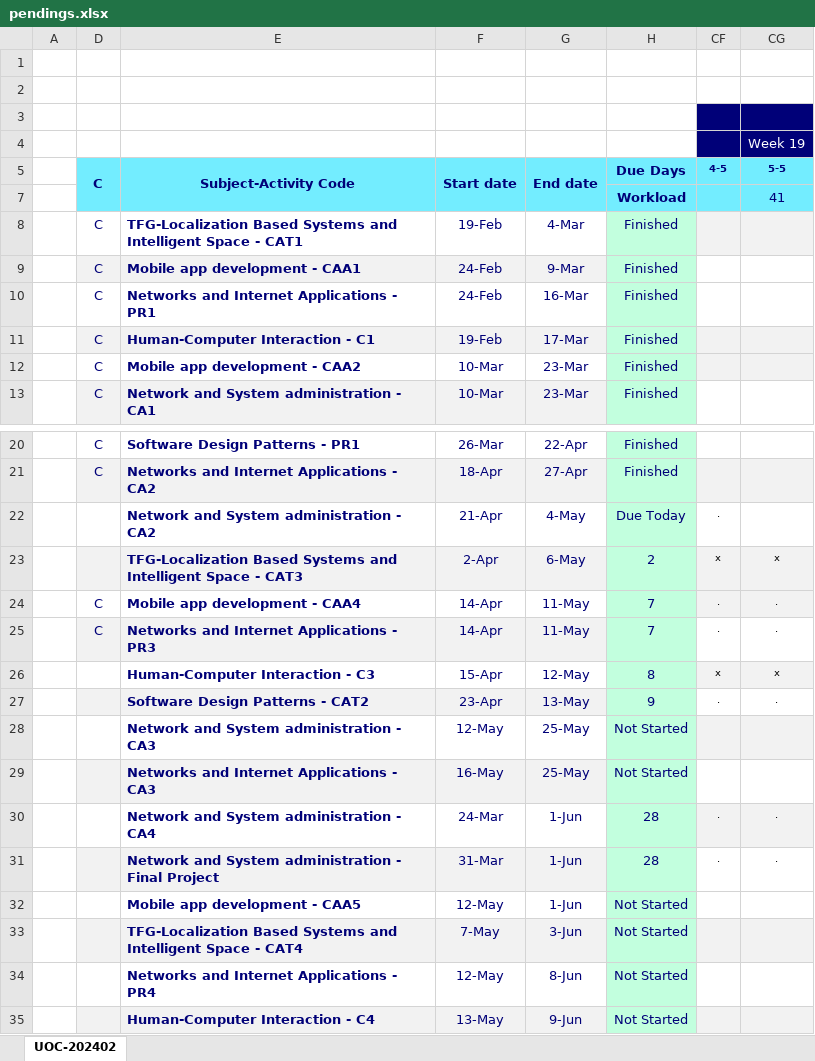
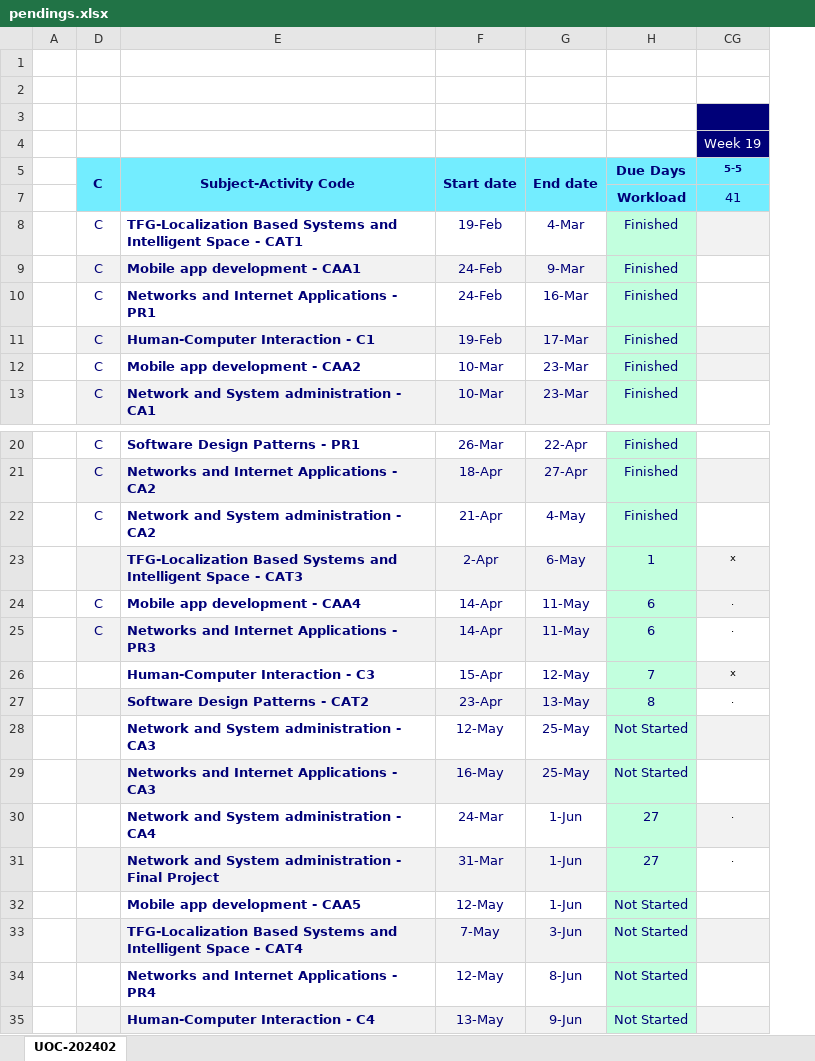
Before and after one commit to nicodalessandro11/UOC-2025-01, an Excel workbook: zz_utils/pendings.xlsx, sheet UOC-202402, drawn as a sheet; only a part is shown, gaps mark what is left out; values as stored, in another font and other column widths than the file's, no borders; conditional formats not drawn; the diff names each change by its address in the sheet, - before the commit and + after, or states it on an @@ line.

```diff
--- a/zz_utils/pendings.xlsx (sheet UOC-202402)
+++ b/zz_utils/pendings.xlsx (sheet UOC-202402)
@@ column CF (4-5) hidden, rows 22-31: . | x | . | . | x | . |  |  | . | . @@
-D22 (C): (empty)
+D22 (C): C
-H22 (Due Days): Due Today
+H22 (Due Days): Finished
-H23 (Due Days): 2
+H23 (Due Days): 1
-H24:H25 (Due Days): 7
+H24:H25 (Due Days): 6
-H26 (Due Days): 8
+H26 (Due Days): 7
-H27 (Due Days): 9
+H27 (Due Days): 8
-H30:H31 (Due Days): 28
+H30:H31 (Due Days): 27
```
Also changed, not shown: 7 other files.
